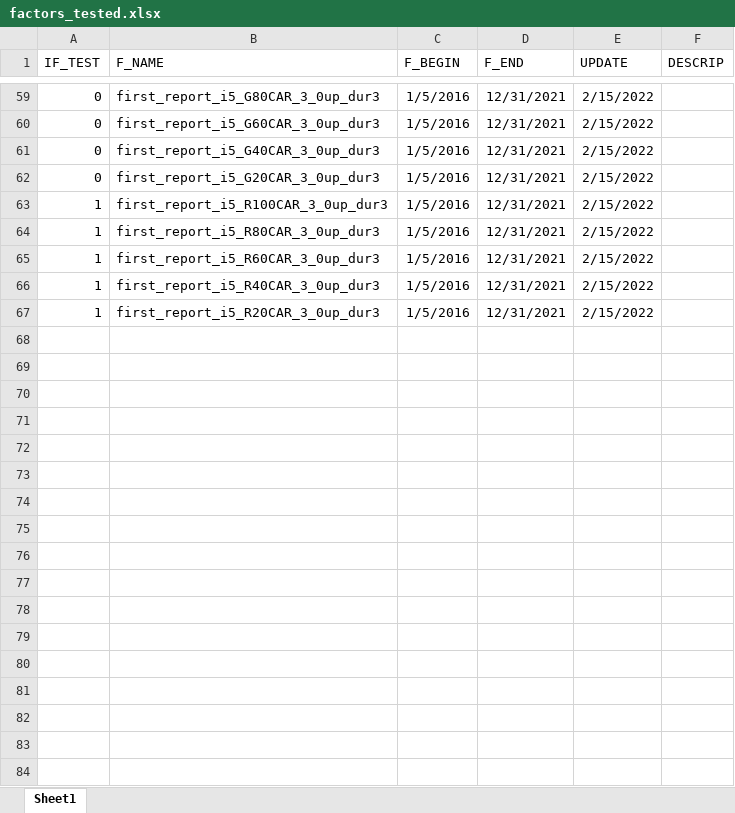
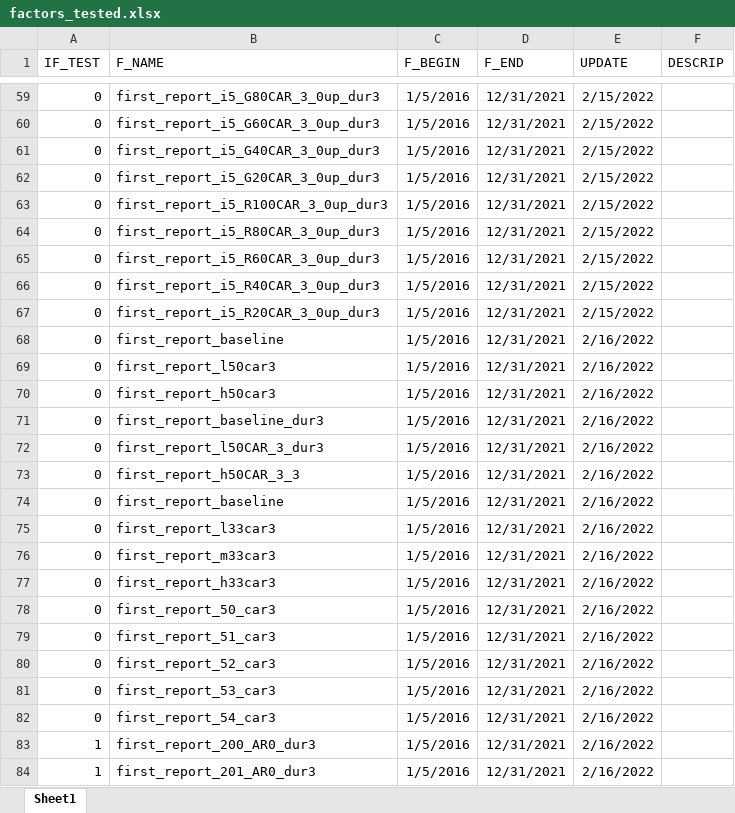
Before and after one commit to wins-m/XJ, an Excel workbook: factor_backtest/factors_tested.xlsx, sheet Sheet1, drawn as a sheet; only a part is shown, gaps mark what is left out; values as stored, in another font and other column widths than the file's, no borders; table styles not drawn; the diff names each change by its address in the sheet, - before the commit and + after, or states it on an @@ line.

```diff
--- a/factor_backtest/factors_tested.xlsx (sheet Sheet1)
+++ b/factor_backtest/factors_tested.xlsx (sheet Sheet1)
-A63:A67 (IF_TEST): 1
+A63:A67 (IF_TEST): 0
+row 68: 0 | first_report_baseline | 1/5/2016 | 12/31/2021 | 2/16/2022
+row 69: 0 | first_report_l50car3 | 1/5/2016 | 12/31/2021 | 2/16/2022
+row 70: 0 | first_report_h50car3 | 1/5/2016 | 12/31/2021 | 2/16/2022
+row 71: 0 | first_report_baseline_dur3 | 1/5/2016 | 12/31/2021 | 2/16/2022
+row 72: 0 | first_report_l50CAR_3_dur3 | 1/5/2016 | 12/31/2021 | 2/16/2022
+row 73: 0 | first_report_h50CAR_3_3 | 1/5/2016 | 12/31/2021 | 2/16/2022
+row 74: 0 | first_report_baseline | 1/5/2016 | 12/31/2021 | 2/16/2022
+row 75: 0 | first_report_l33car3 | 1/5/2016 | 12/31/2021 | 2/16/2022
+row 76: 0 | first_report_m33car3 | 1/5/2016 | 12/31/2021 | 2/16/2022
+row 77: 0 | first_report_h33car3 | 1/5/2016 | 12/31/2021 | 2/16/2022
+row 78: 0 | first_report_50_car3 | 1/5/2016 | 12/31/2021 | 2/16/2022
+row 79: 0 | first_report_51_car3 | 1/5/2016 | 12/31/2021 | 2/16/2022
+row 80: 0 | first_report_52_car3 | 1/5/2016 | 12/31/2021 | 2/16/2022
+row 81: 0 | first_report_53_car3 | 1/5/2016 | 12/31/2021 | 2/16/2022
+row 82: 0 | first_report_54_car3 | 1/5/2016 | 12/31/2021 | 2/16/2022
+row 83: 1 | first_report_200_AR0_dur3 | 1/5/2016 | 12/31/2021 | 2/16/2022
+row 84: 1 | first_report_201_AR0_dur3 | 1/5/2016 | 12/31/2021 | 2/16/2022
```
Also changed, not shown: data/access_target.xlsx, 8 other files.
